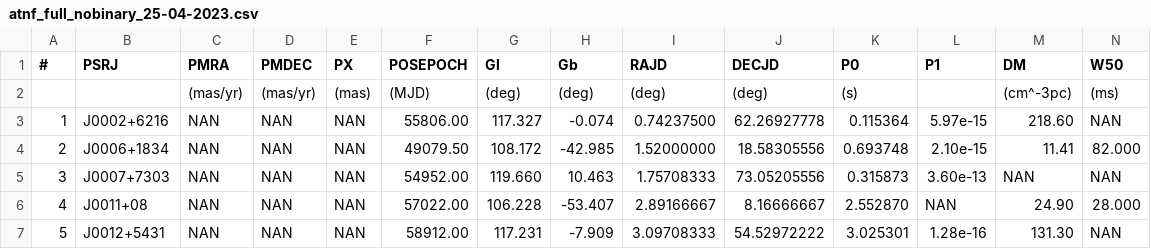
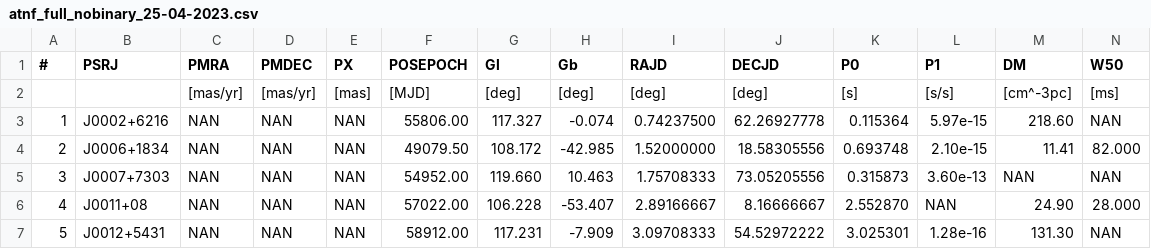
Before and after one commit to ice-csic-astroexotic/ML-Poppyns, a CSV file: examples/data/atnf_full_nobinary_25-04-2023.csv, drawn as a sheet; only a part is shown; removed rows and columns are numbered as before the commit, all else as after; rows hold the shown columns only; the diff names each change by its address in the sheet, - before the commit and + after, or states it on an @@ line.

```diff
--- a/examples/data/atnf_full_nobinary_25-04-2023.csv
+++ b/examples/data/atnf_full_nobinary_25-04-2023.csv
-row 2:  |  | (mas/yr) | (mas/yr) | (mas) | (MJD) | (deg) | (deg) | (deg) | (deg) | (s) |  | (cm^-3pc) | (ms)
+row 2:  |  | [mas/yr] | [mas/yr] | [mas] | [MJD] | [deg] | [deg] | [deg] | [deg] | [s] | [s/s] | [cm^-3pc] | [ms]
```
Also changed, not shown: 2 other files.
